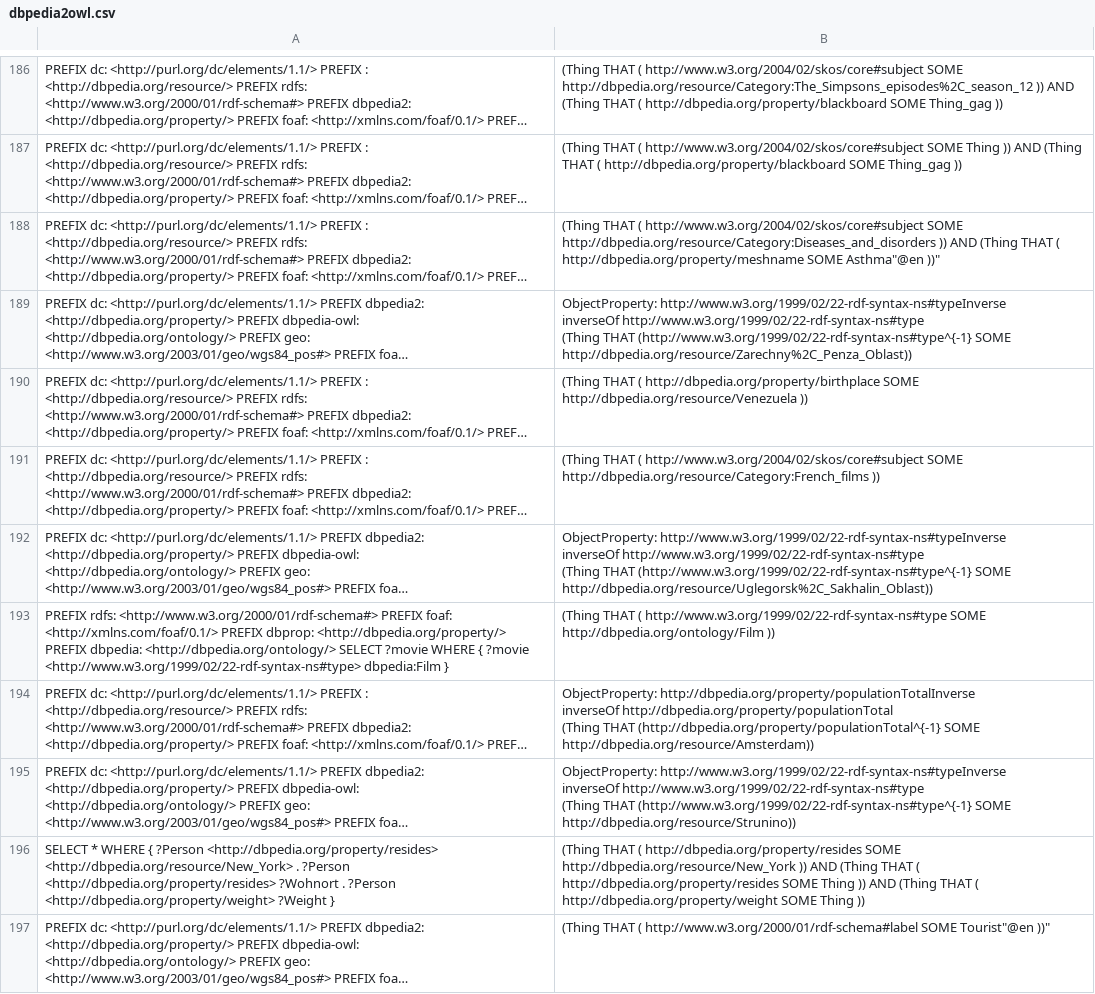
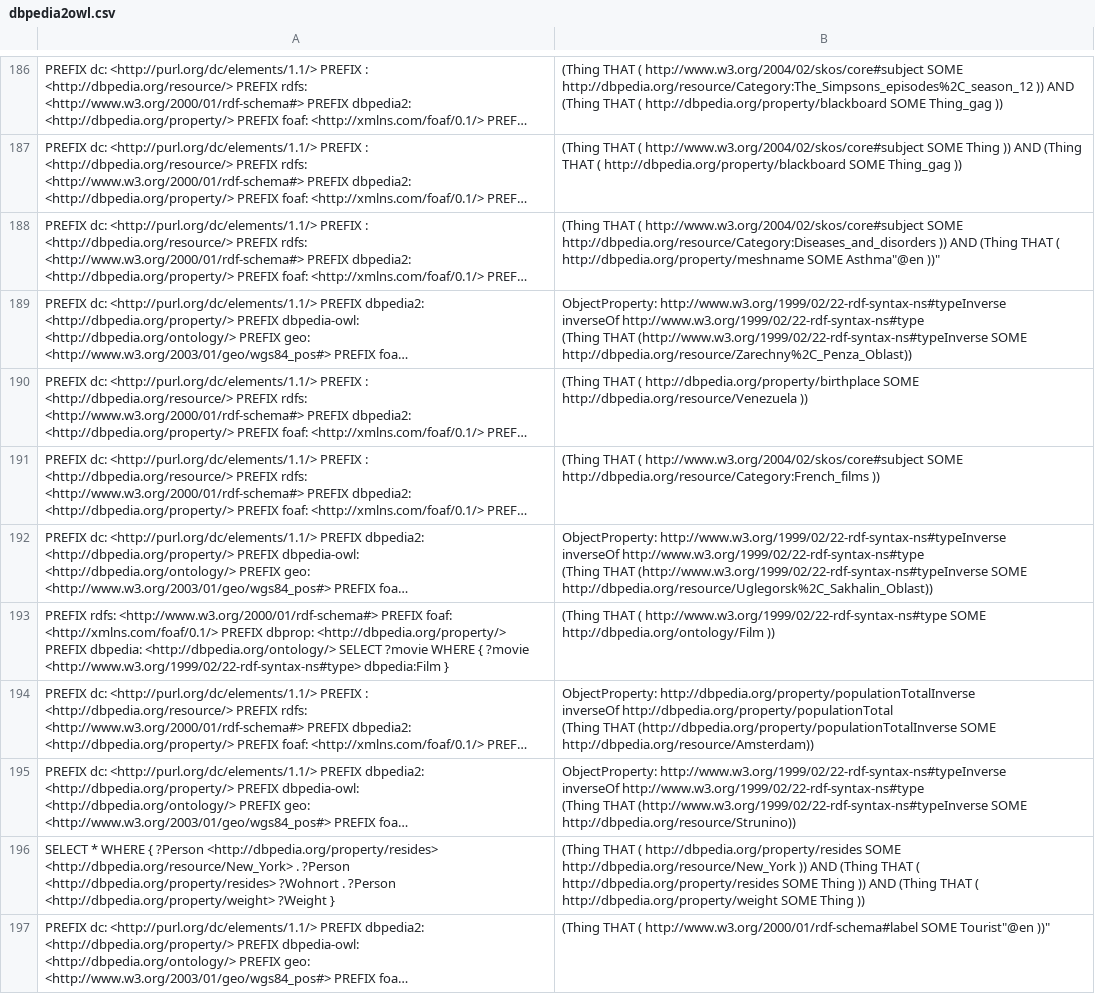
Before and after one commit to dice-group/sparrow, a CSV file: examples/dbpedia2owl.csv, drawn as a sheet; only a part is shown, gaps mark what is left out; long unchanged cells end in …; the diff covers the shown part only; the diff names each change by its address in the sheet, - before the commit and + after, or states it on an @@ line.

Commit message:
Inverse correction

```diff
--- a/examples/dbpedia2owl.csv
+++ b/examples/dbpedia2owl.csv
-B189: …(Thing THAT (http://www.w3.org/1999/02/22-rdf-syntax-ns#type^{-1} SOME http://dbpedia.org/resource/Zarechny%2C_Penza_Oblast))
+B189: …(Thing THAT (http://www.w3.org/1999/02/22-rdf-syntax-ns#typeInverse SOME http://dbpedia.org/resource/Zarechny%2C_Penza_Oblast))
-B192: …(Thing THAT (http://www.w3.org/1999/02/22-rdf-syntax-ns#type^{-1} SOME http://dbpedia.org/resource/Uglegorsk%2C_Sakhalin_Oblast))
+B192: …(Thing THAT (http://www.w3.org/1999/02/22-rdf-syntax-ns#typeInverse SOME http://dbpedia.org/resource/Uglegorsk%2C_Sakhalin_Oblast))
-B194: …(Thing THAT (http://dbpedia.org/property/populationTotal^{-1} SOME http://dbpedia.org/resource/Amsterdam))
+B194: …(Thing THAT (http://dbpedia.org/property/populationTotalInverse SOME http://dbpedia.org/resource/Amsterdam))
-B195: …(Thing THAT (http://www.w3.org/1999/02/22-rdf-syntax-ns#type^{-1} SOME http://dbpedia.org/resource/Strunino))
+B195: …(Thing THAT (http://www.w3.org/1999/02/22-rdf-syntax-ns#typeInverse SOME http://dbpedia.org/resource/Strunino))
```
Also changed, not shown: 119 edited cells elsewhere in this file, 1 other file.
